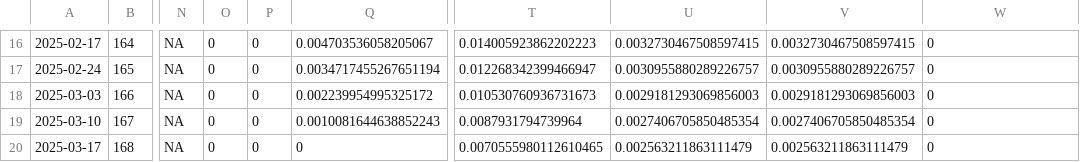
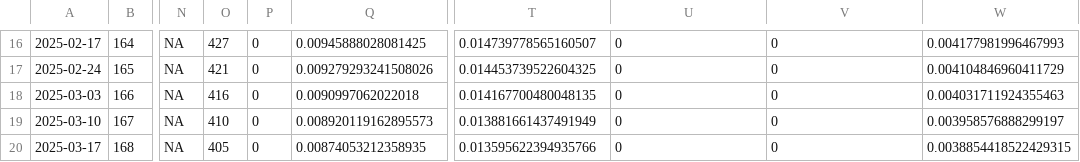
Before and after one commit to britishredcrosssociety/ukraine-analyses, a CSV file: output-data/simulations/simulation-baseline-2024-11-11.csv, drawn as a sheet; only a part is shown, gaps mark what is left out; the diff covers the shown part only; the diff names each change by its address in the sheet, - before the commit and + after, or states it on an @@ line.

```diff
--- a/output-data/simulations/simulation-baseline-2024-11-11.csv
+++ b/output-data/simulations/simulation-baseline-2024-11-11.csv
-O16: 0
+O16: 427
-Q16: 0.004703536058205067
+Q16: 0.00945888028081425
-T16: 0.014005923862202223
+T16: 0.014739778565160507
-U16: 0.0032730467508597415
+U16: 0
-V16: 0.0032730467508597415
+V16: 0
-W16: 0
+W16: 0.004177981996467993
-O17: 0
+O17: 421
-Q17: 0.0034717455267651194
+Q17: 0.009279293241508026
-T17: 0.012268342399466947
+T17: 0.014453739522604325
-U17: 0.0030955880289226757
+U17: 0
-V17: 0.0030955880289226757
+V17: 0
-W17: 0
+W17: 0.004104846960411729
-O18: 0
+O18: 416
-Q18: 0.002239954995325172
+Q18: 0.0090997062022018
-T18: 0.010530760936731673
+T18: 0.014167700480048135
-U18: 0.0029181293069856003
+U18: 0
-V18: 0.0029181293069856003
+V18: 0
-W18: 0
+W18: 0.004031711924355463
-O19: 0
+O19: 410
-Q19: 0.0010081644638852243
+Q19: 0.008920119162895573
-T19: 0.0087931794739964
+T19: 0.013881661437491949
-U19: 0.0027406705850485354
+U19: 0
-V19: 0.0027406705850485354
+V19: 0
-W19: 0
+W19: 0.003958576888299197
-O20: 0
+O20: 405
-Q20: 0
+Q20: 0.00874053212358935
-T20: 0.0070555980112610465
+T20: 0.013595622394935766
-U20: 0.002563211863111479
+U20: 0
-V20: 0.002563211863111479
+V20: 0
-W20: 0
+W20: 0.0038854418522429315
```
Also changed, not shown: 114 edited cells elsewhere in this file, 4 other files.
